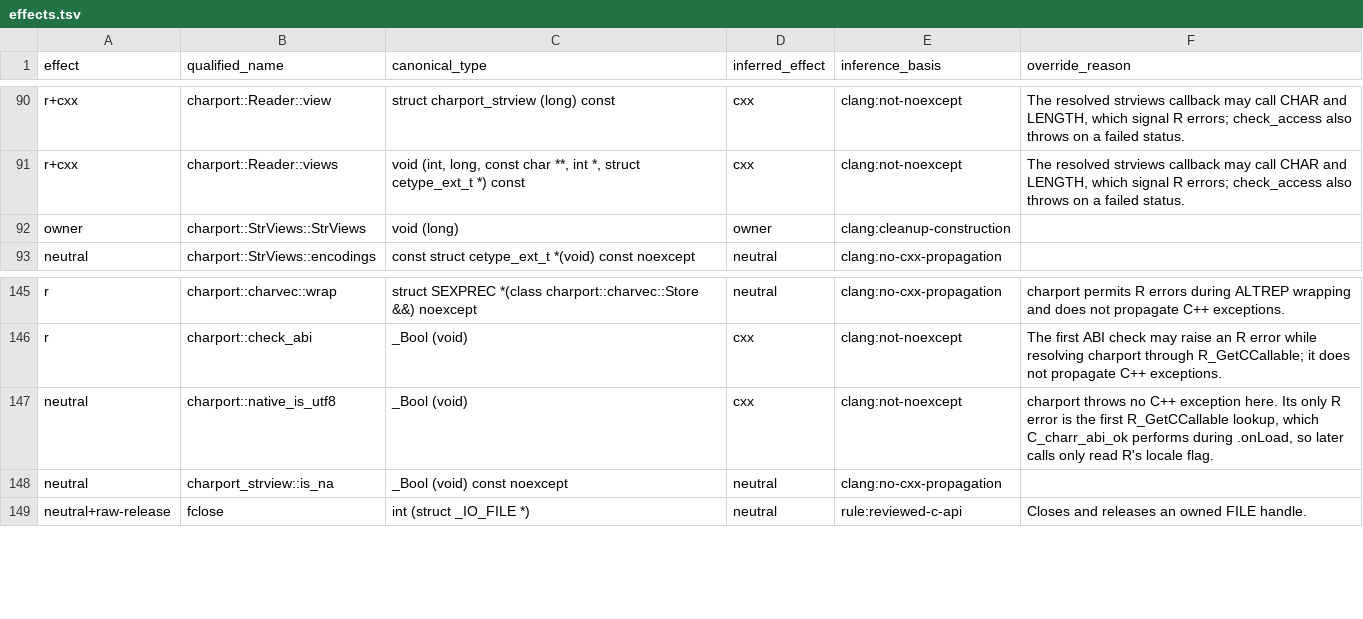
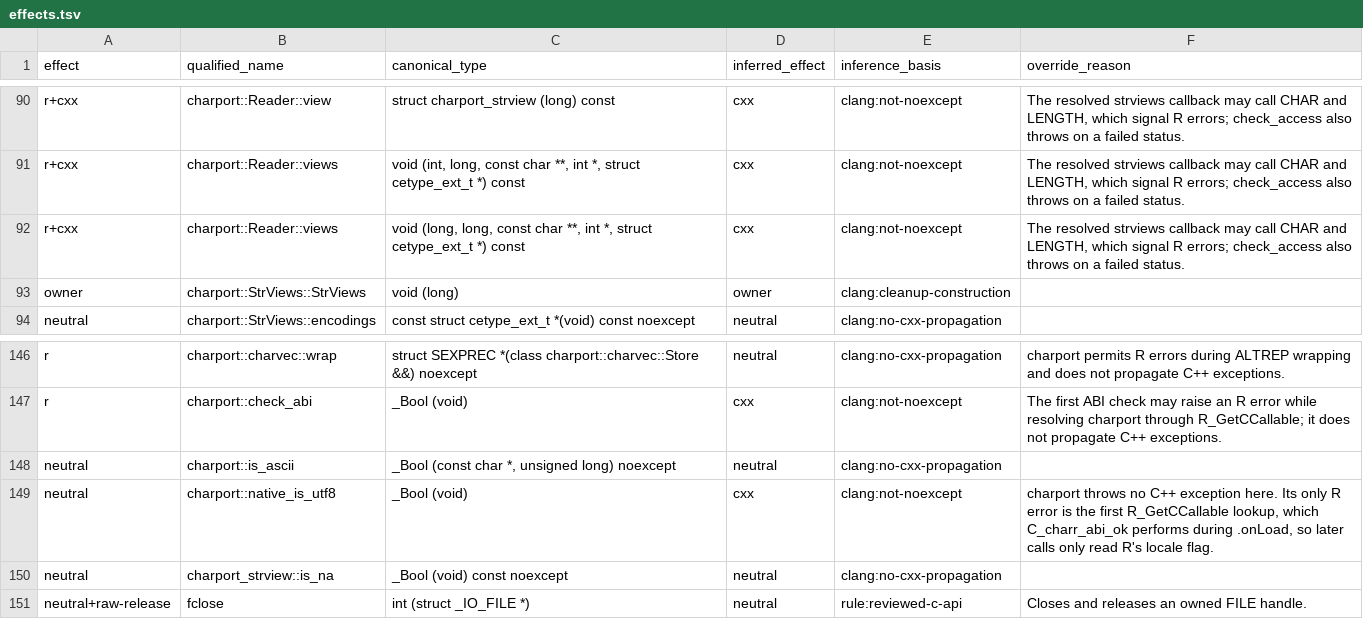
Before and after one commit to charbase/charr, a TSV file: tools/charr-lint/effects.tsv, drawn as a sheet; only a part is shown, gaps mark what is left out; the diff names each change by its address in the sheet, - before the commit and + after, or states it on an @@ line.

Commit message:
Fix ALTREP match ownership and streamline string processing
Give repeated matches independent storage, skip native UTF-8 width conversion, reuse charport ASCII scanning, and stream file output in one pass. Require charport 0.3.0 and move test fixtures out of the installed namespace.

```diff
--- a/tools/charr-lint/effects.tsv
+++ b/tools/charr-lint/effects.tsv
+row 92: r+cxx | charport::Reader::views | void (long, long, const char **, int *, struct cetype_ext_t *) const | cxx | clang:not-noexcept | The resolved strviews callback may call CHAR and LENGTH, which signal R errors; check_access also throws on a failed status.
+row 148: neutral | charport::is_ascii | _Bool (const char *, unsigned long) noexcept | neutral | clang:no-cxx-propagation
```
Also changed, not shown: tools/charr-lint/effect-overrides.tsv, 34 other files.
